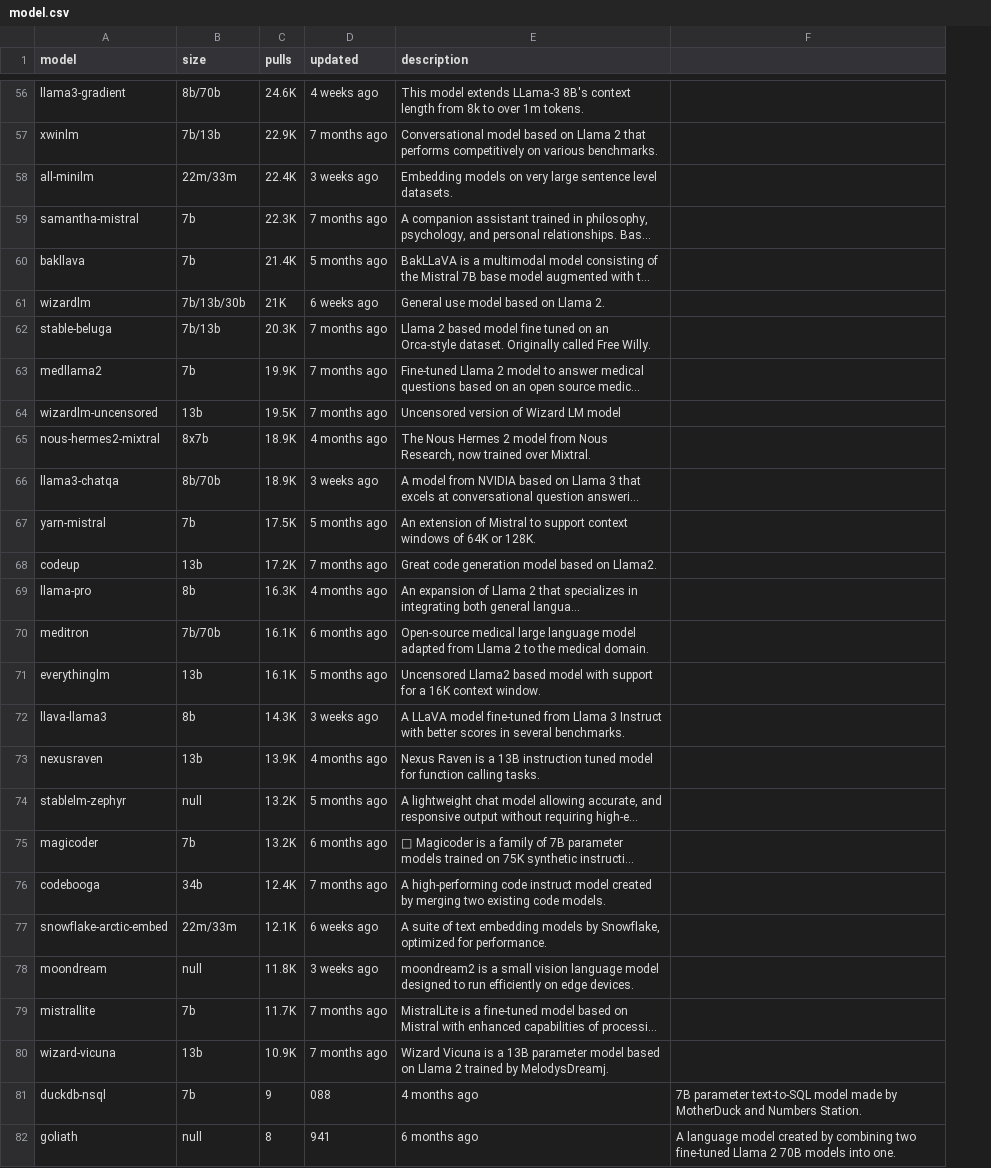
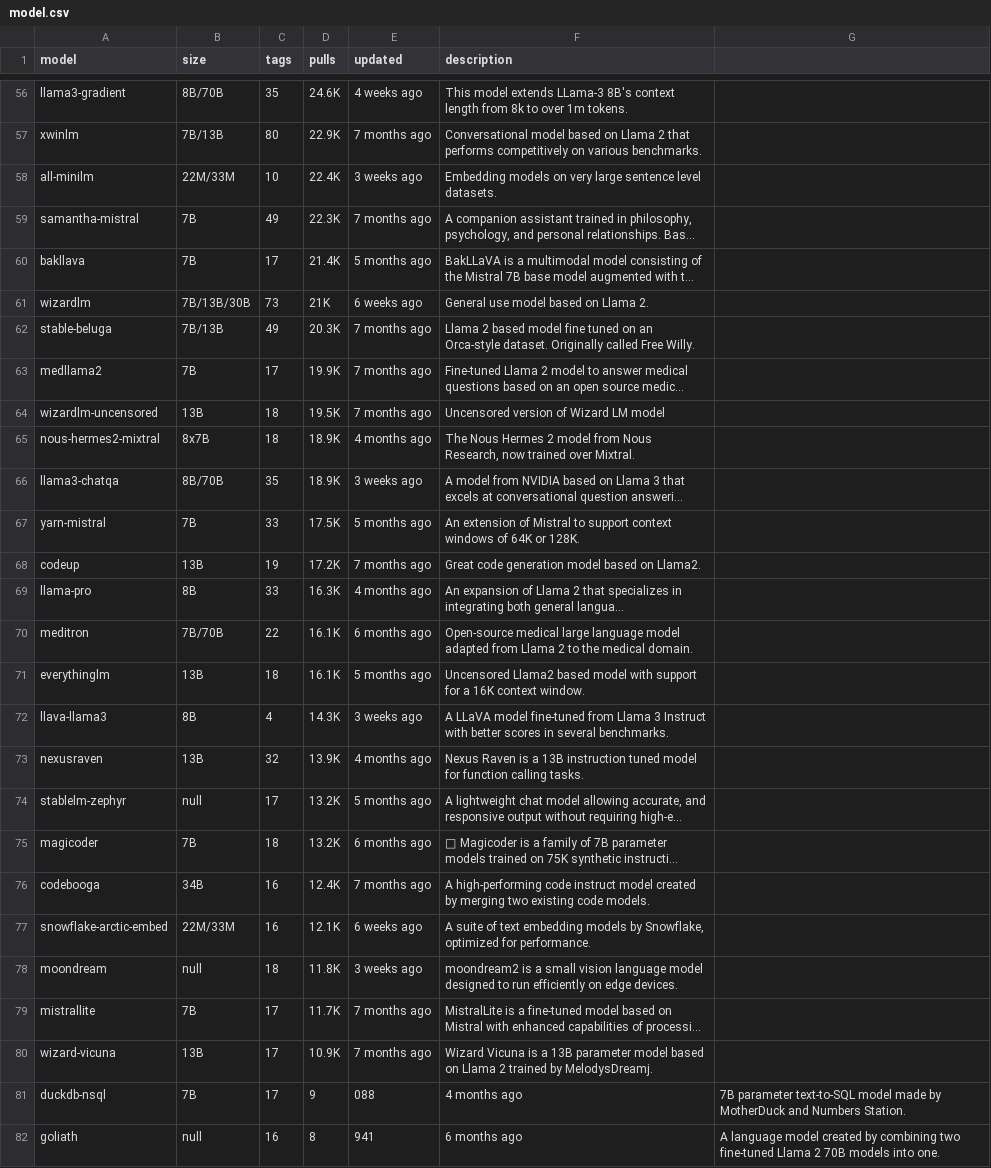
Before and after one commit to x-cmd/ollama, a CSV file: data/model.csv, drawn as a sheet; only a part is shown, gaps mark what is left out; long unchanged cells end in …; the diff covers the shown part only; the diff names each change by its address in the sheet, - before the commit and + after, or states it on an @@ line.

```diff
--- a/data/model.csv
+++ b/data/model.csv
+column C (tags), rows 56-82: 35 | 80 | 10 | 49 | 17 | 73 | 49 | 17 | 18 | 18 | 35 | 33 | 19 | 33 | 22 | 18 | 4 | 32 | 17 | 18 | 16 | 16 | 18 | 17 | 17 | 17 | 16
-B56 (size): 8b/70b
+B56 (size): 8B/70B
-B57 (size): 7b/13b
+B57 (size): 7B/13B
-B58 (size): 22m/33m
+B58 (size): 22M/33M
-B59:B60 (size): 7b
+B59:B60 (size): 7B
-B61 (size): 7b/13b/30b
+B61 (size): 7B/13B/30B
-B62 (size): 7b/13b
+B62 (size): 7B/13B
-B63 (size): 7b
+B63 (size): 7B
-B64 (size): 13b
+B64 (size): 13B
-B65 (size): 8x7b
+B65 (size): 8x7B
-B66 (size): 8b/70b
+B66 (size): 8B/70B
-B67 (size): 7b
+B67 (size): 7B
-B68 (size): 13b
+B68 (size): 13B
-B69 (size): 8b
+B69 (size): 8B
-B70 (size): 7b/70b
+B70 (size): 7B/70B
-B71 (size): 13b
+B71 (size): 13B
-B72 (size): 8b
+B72 (size): 8B
-B73 (size): 13b
+B73 (size): 13B
-B75 (size): 7b
+B75 (size): 7B
-B76 (size): 34b
+B76 (size): 34B
-B77 (size): 22m/33m
+B77 (size): 22M/33M
-B79 (size): 7b
+B79 (size): 7B
-B80 (size): 13b
+B80 (size): 13B
-B81 (size): 7b
+B81 (size): 7B
```
Also changed, not shown: 59 edited cells elsewhere in this file.
